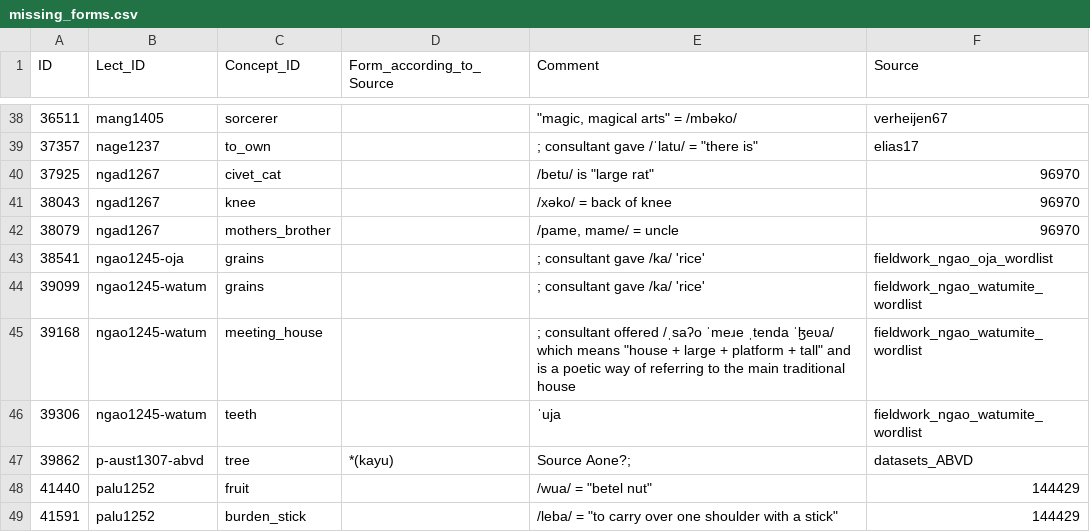
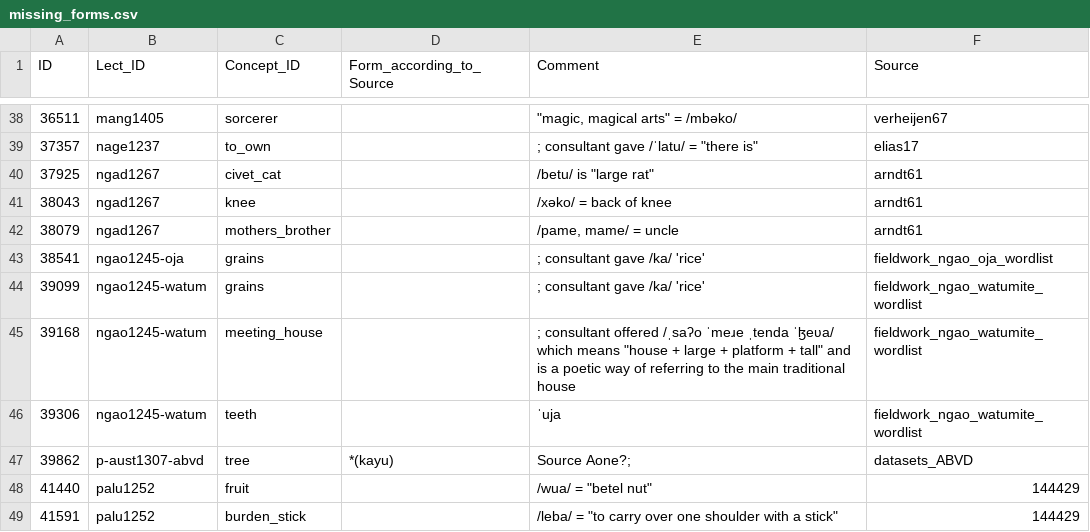
Before and after one commit to lessersunda/lexirumah-data, a CSV file: cldf/missing_forms.csv, drawn as a sheet; only a part is shown, gaps mark what is left out.

Commit message:
Update Arnd 61 source ID

```diff
--- a/cldf/missing_forms.csv
+++ b/cldf/missing_forms.csv
@@ -39,5 +39,5 @@ ID,Lect_ID,Concept_ID,Form_according_to_Source,Comment,Source
 37357,nage1237,to_own,,"; consultant gave /ˈlatu/ = ""there is""",elias17
-37925,ngad1267,civet_cat,,"/betu/ is ""large rat""",96970
-38043,ngad1267,knee,,/xəko/ = back of knee,96970
-38079,ngad1267,mothers_brother,,"/pame, mame/ = uncle",96970
+37925,ngad1267,civet_cat,,"/betu/ is ""large rat""",arndt61
+38043,ngad1267,knee,,/xəko/ = back of knee,arndt61
+38079,ngad1267,mothers_brother,,"/pame, mame/ = uncle",arndt61
 38541,ngao1245-oja,grains,,; consultant gave /ka/ 'rice',fieldwork_ngao_oja_wordlist
```
